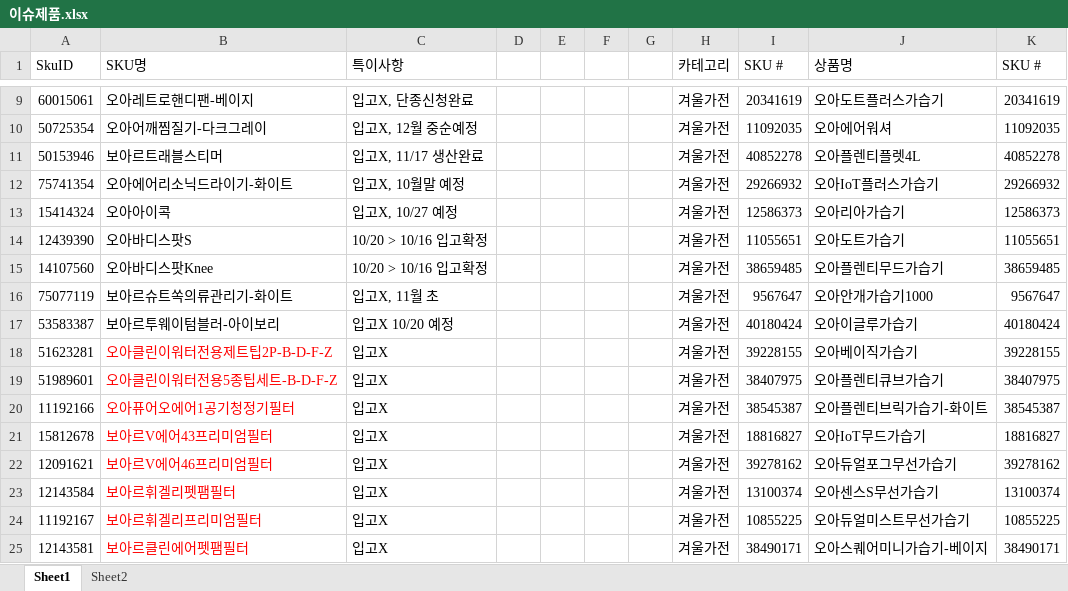
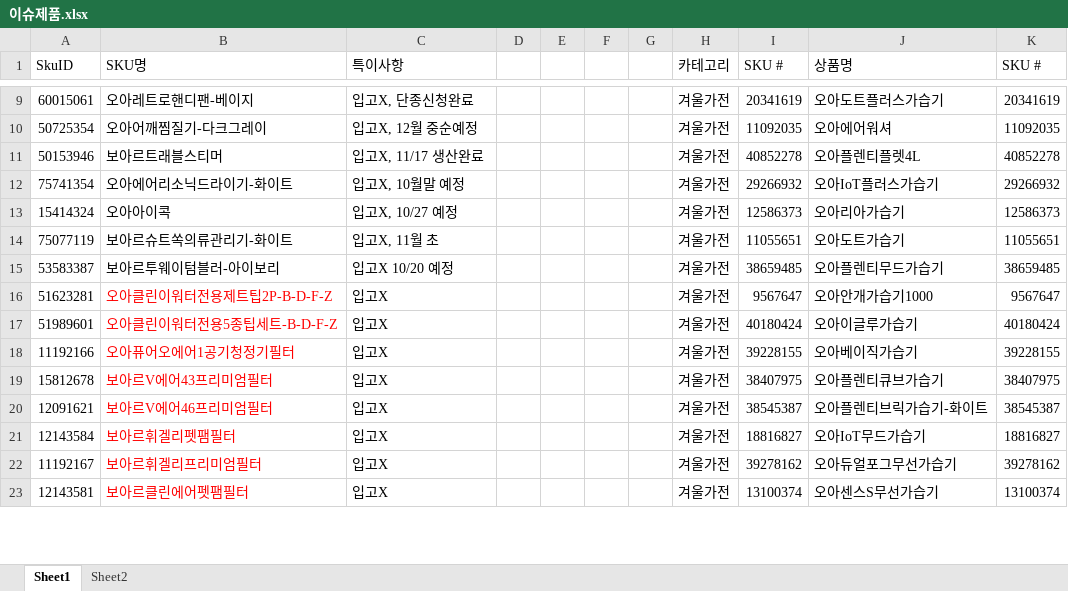
Before and after one commit to tolmjj10/coupang-po, an Excel workbook: data/이슈제품.xlsx, sheet Sheet1, drawn as a sheet; only a part is shown, gaps mark what is left out; values as stored, in another font and other column widths than the file's, no borders; conditional formats not drawn; removed rows and columns are numbered as before the commit, all else as after; the diff covers the shown part only; the diff names each change by its address in the sheet, - before the commit and + after, or states it on an @@ line.

Commit message:
Add files via upload

```diff
--- a/data/이슈제품.xlsx (sheet Sheet1)
+++ b/data/이슈제품.xlsx (sheet Sheet1)
-row 14: 12439390 | 오아바디스팟S | 10/20 > 10/16 입고확정 |  |  |  |  | 겨울가전 | 11055651 | 오아도트가습기 | 11055651
-row 15: 14107560 | 오아바디스팟Knee | 10/20 > 10/16 입고확정 |  |  |  |  | 겨울가전 | 38659485 | 오아플렌티무드가습기 | 38659485
-I14 (SKU #): 9567647
+I14 (SKU #): 11055651
-J14 (상품명): 오아안개가습기1000
+J14 (상품명): 오아도트가습기
-K14 (SKU #): 9567647
+K14 (SKU #): 11055651
-I15 (SKU #): 40180424
+I15 (SKU #): 38659485
-J15 (상품명): 오아이글루가습기
+J15 (상품명): 오아플렌티무드가습기
-K15 (SKU #): 40180424
+K15 (SKU #): 38659485
-I16 (SKU #): 39228155
+I16 (SKU #): 9567647
-J16 (상품명): 오아베이직가습기
+J16 (상품명): 오아안개가습기1000
-K16 (SKU #): 39228155
+K16 (SKU #): 9567647
-I17 (SKU #): 38407975
+I17 (SKU #): 40180424
-J17 (상품명): 오아플렌티큐브가습기
+J17 (상품명): 오아이글루가습기
-K17 (SKU #): 38407975
+K17 (SKU #): 40180424
-I18 (SKU #): 38545387
+I18 (SKU #): 39228155
-J18 (상품명): 오아플렌티브릭가습기-화이트
+J18 (상품명): 오아베이직가습기
-K18 (SKU #): 38545387
+K18 (SKU #): 39228155
-I19 (SKU #): 18816827
+I19 (SKU #): 38407975
-J19 (상품명): 오아IoT무드가습기
+J19 (상품명): 오아플렌티큐브가습기
-K19 (SKU #): 18816827
+K19 (SKU #): 38407975
-I20 (SKU #): 39278162
+I20 (SKU #): 38545387
-J20 (상품명): 오아듀얼포그무선가습기
+J20 (상품명): 오아플렌티브릭가습기-화이트
-K20 (SKU #): 39278162
+K20 (SKU #): 38545387
-I21 (SKU #): 13100374
+I21 (SKU #): 18816827
-J21 (상품명): 오아센스S무선가습기
+J21 (상품명): 오아IoT무드가습기
-K21 (SKU #): 13100374
+K21 (SKU #): 18816827
-I22 (SKU #): 10855225
+I22 (SKU #): 39278162
-J22 (상품명): 오아듀얼미스트무선가습기
+J22 (상품명): 오아듀얼포그무선가습기
-K22 (SKU #): 10855225
+K22 (SKU #): 39278162
-I23 (SKU #): 38490171
+I23 (SKU #): 13100374
-J23 (상품명): 오아스퀘어미니가습기-베이지
+J23 (상품명): 오아센스S무선가습기
-K23 (SKU #): 38490171
+K23 (SKU #): 13100374
```
Also changed, not shown: 16 added rows, 14 removed rows, 576 edited cells, cell formats and merged cells elsewhere in this sheet.
